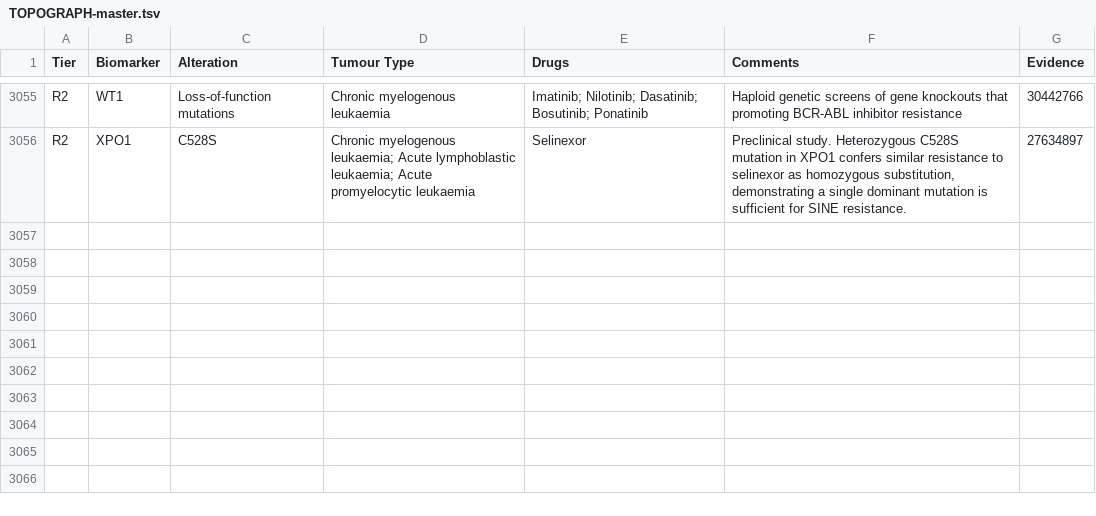
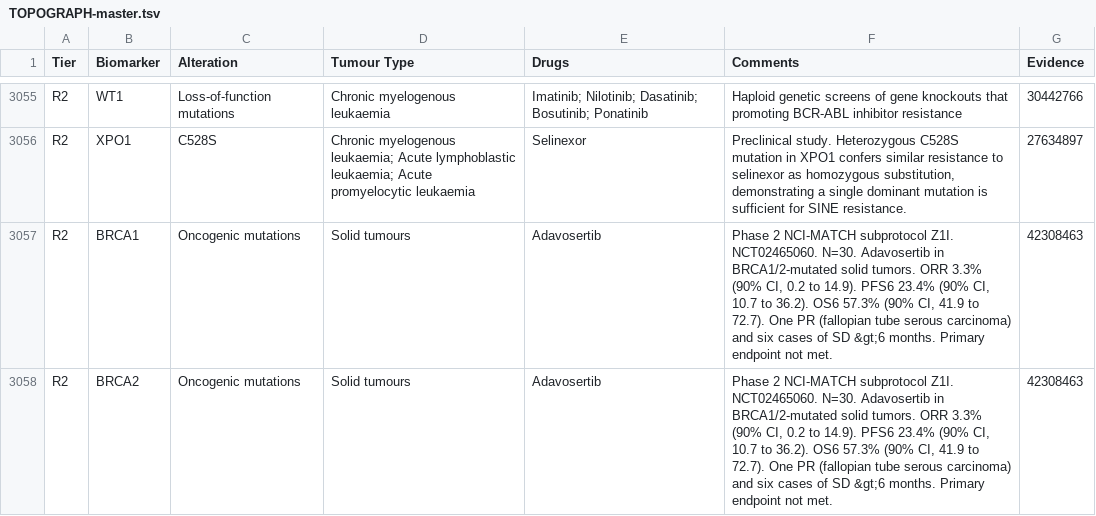
Before and after one commit to fpylin/POTTR, a TSV file: data/TOPOGRAPH-master.tsv, drawn as a sheet; only a part is shown, gaps mark what is left out; the diff names each change by its address in the sheet, - before the commit and + after, or states it on an @@ line.

```diff
--- a/data/TOPOGRAPH-master.tsv
+++ b/data/TOPOGRAPH-master.tsv
+row 3057: R2 | BRCA1 | Oncogenic mutations | Solid tumours | Adavosertib | Phase 2 NCI-MATCH subprotocol Z1I. NCT02465060. N=30. Adavosertib in BRCA1/2-mutated solid tumors. ORR 3.3% (90% CI, 0.2 to 14.9). PFS6 23.4% (90% CI, 10.7 to 36.2). OS6 57.3% (90% CI, 41.9 to 72.7). One PR (fallopian tube serous carcinoma) and six cases of SD &gt;6 months. Primary endpoint not met. | 42308463
+row 3058: R2 | BRCA2 | Oncogenic mutations | Solid tumours | Adavosertib | Phase 2 NCI-MATCH subprotocol Z1I. NCT02465060. N=30. Adavosertib in BRCA1/2-mutated solid tumors. ORR 3.3% (90% CI, 0.2 to 14.9). PFS6 23.4% (90% CI, 10.7 to 36.2). OS6 57.3% (90% CI, 41.9 to 72.7). One PR (fallopian tube serous carcinoma) and six cases of SD &gt;6 months. Primary endpoint not met. | 42308463
```
Also changed, not shown: data/trial_eligibility.AU.tsv, 3 other files.
